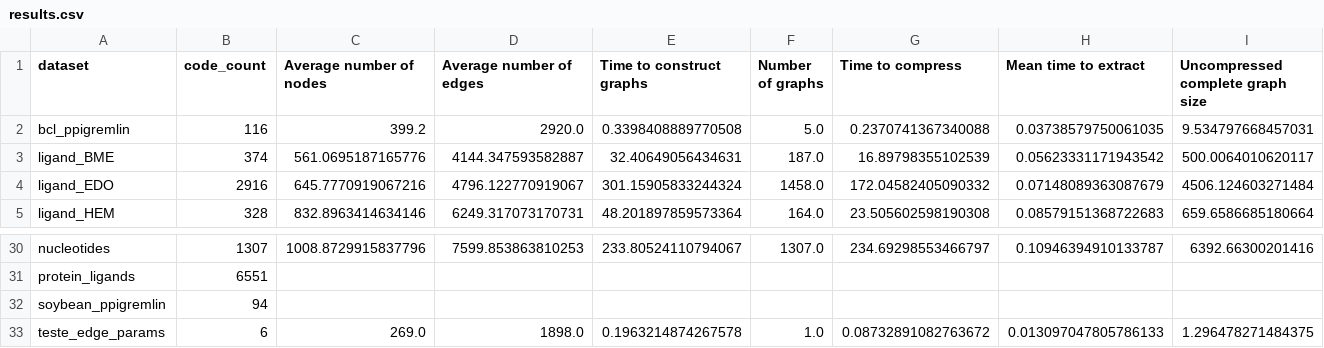
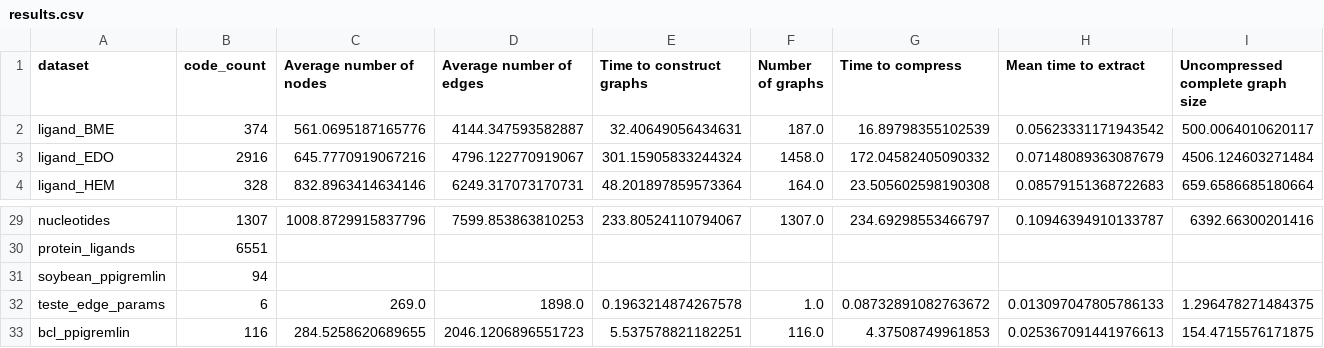
Before and after one commit to dcc-ufla-graph-mining/graphein-graph-store, a CSV file: results.csv, drawn as a sheet; only a part is shown, gaps mark what is left out; removed rows and columns are numbered as before the commit, all else as after; rows hold the shown columns only; the diff names each change by its address in the sheet, - before the commit and + after, or states it on an @@ line.

```diff
--- a/results.csv
+++ b/results.csv
-row 2: bcl_ppigremlin | 116 | 399.2 | 2920.0 | 0.3398408889770508 | 5.0 | 0.2370741367340088 | 0.03738579750061035 | 9.534797668457031
+row 33: bcl_ppigremlin | 116 | 284.5258620689655 | 2046.1206896551723 | 5.537578821182251 | 116.0 | 4.37508749961853 | 0.025367091441976613 | 154.4715576171875
```
Also changed, not shown: 1 other file.
